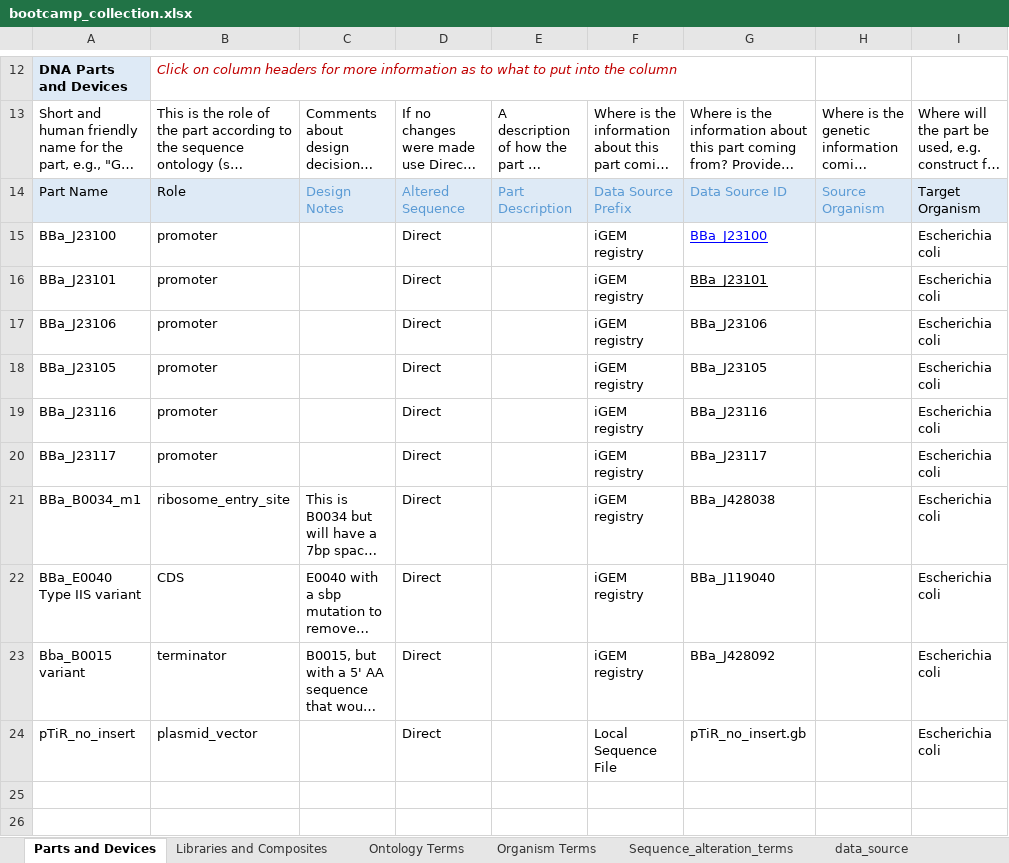
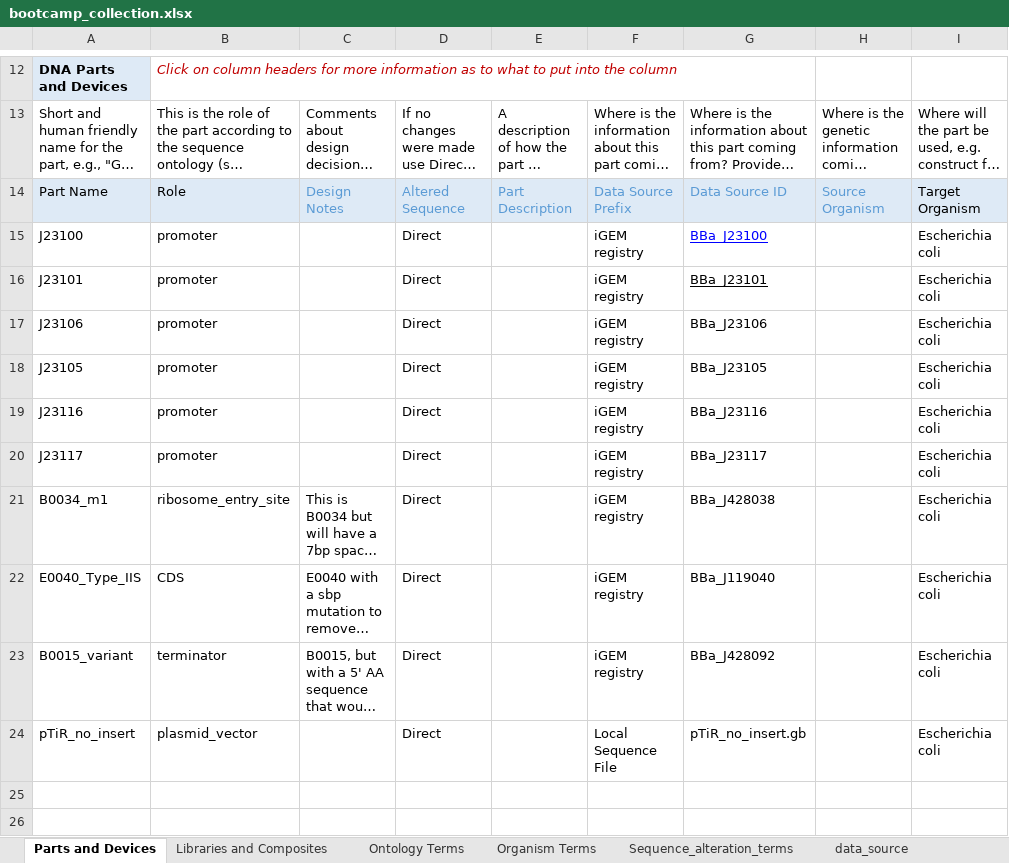
Before and after one commit to vinoo-igem/iGEM-bootcamp-test, an Excel workbook: bootcamp_collection.xlsx, sheet Parts and Devices, drawn as a sheet; only a part is shown, gaps mark what is left out; long unchanged cells end in …; values as stored, in another font and other column widths than the file's, no borders; table styles not drawn; the diff names each change by its address in the sheet, - before the commit and + after, or states it on an @@ line.

Commit message:
Update bootcamp_collection.xlsx

```diff
--- a/bootcamp_collection.xlsx (sheet Parts and Devices)
+++ b/bootcamp_collection.xlsx (sheet Parts and Devices)
-A15: BBa_J23100
+A15: J23100
-A16: BBa_J23101
+A16: J23101
-A17: BBa_J23106
+A17: J23106
-A18: BBa_J23105
+A18: J23105
-A19: BBa_J23116
+A19: J23116
-A20: BBa_J23117
+A20: J23117
-A21: BBa_B0034_m1
+A21: B0034_m1
-A22: BBa_E0040 Type IIS variant
+A22: E0040_Type_IIS
-A23: Bba_B0015 variant
+A23: B0015_variant
```
Also changed, not shown: sheet Libraries and Composites.
